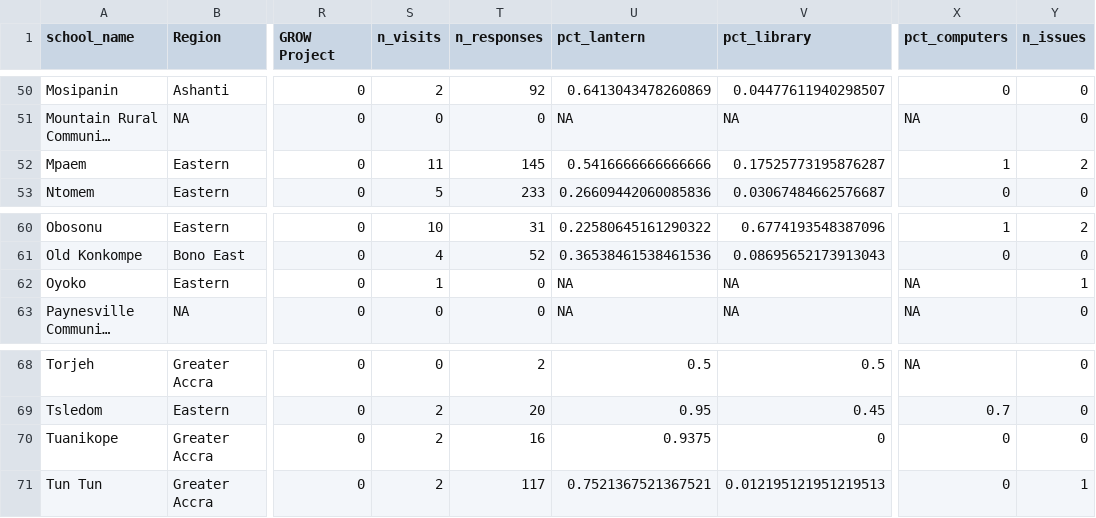
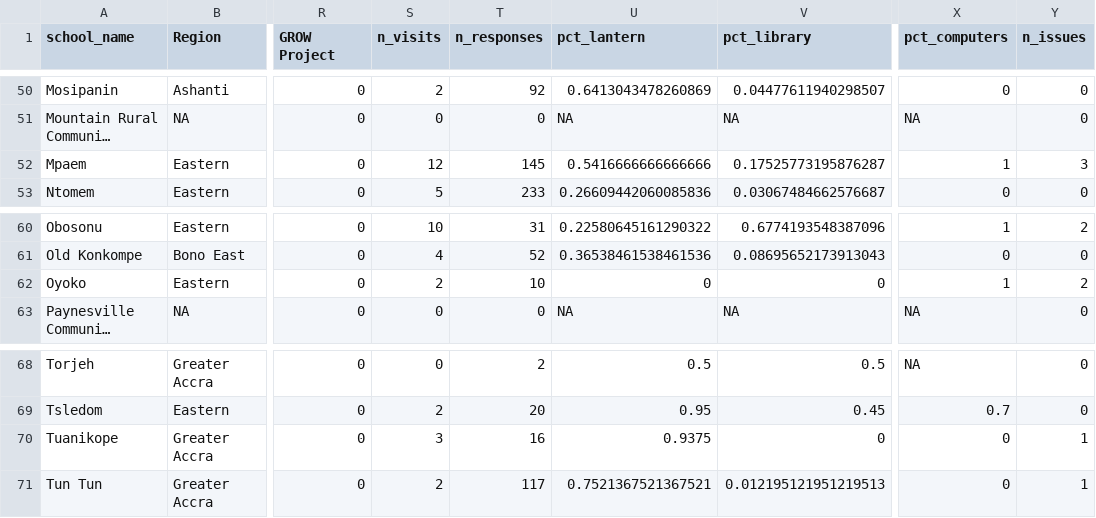
Before and after one commit to EmpowerPlaygrounds/epi-dashboard, a CSV file: data/clean/schools.csv, drawn as a sheet; only a part is shown, gaps mark what is left out; long unchanged cells end in …; the diff names each change by its address in the sheet, - before the commit and + after, or states it on an @@ line.

```diff
--- a/data/clean/schools.csv
+++ b/data/clean/schools.csv
-S52 (n_visits): 11
+S52 (n_visits): 12
-Y52 (n_issues): 2
+Y52 (n_issues): 3
-S62 (n_visits): 1
+S62 (n_visits): 2
-T62 (n_responses): 0
+T62 (n_responses): 10
-U62 (pct_lantern): NA
+U62 (pct_lantern): 0
-V62 (pct_library): NA
+V62 (pct_library): 0
-X62 (pct_computers): NA
+X62 (pct_computers): 1
-Y62 (n_issues): 1
+Y62 (n_issues): 2
-S70 (n_visits): 2
+S70 (n_visits): 3
-Y70 (n_issues): 0
+Y70 (n_issues): 1
```
Also changed, not shown: data/clean/full_updates.csv, data/clean/recommended_projects.csv, 15 other files.
